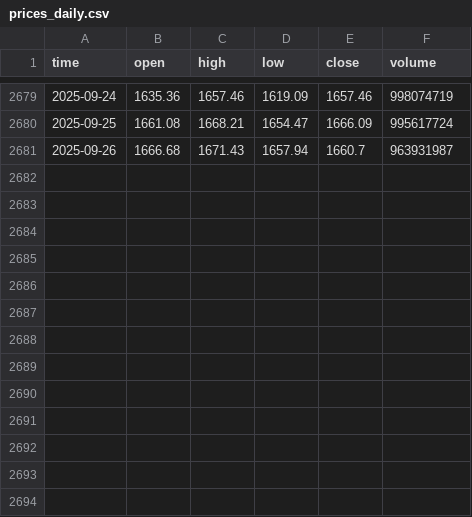
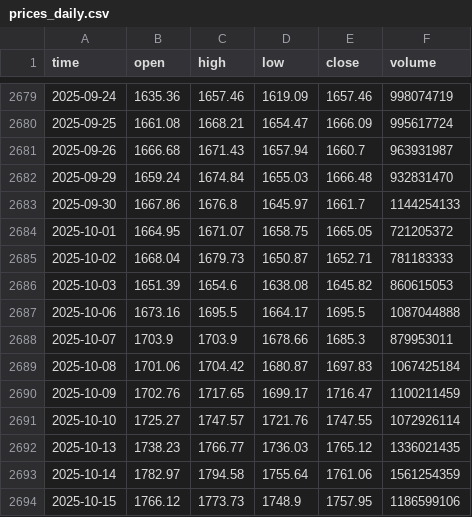
Before and after one commit to dotoan04/chungkhoanAI, a CSV file: data/VNINDEX/prices_daily.csv, drawn as a sheet; only a part is shown, gaps mark what is left out; the diff names each change by its address in the sheet, - before the commit and + after, or states it on an @@ line.

Commit message:
Add data

```diff
--- a/data/VNINDEX/prices_daily.csv
+++ b/data/VNINDEX/prices_daily.csv
+row 2682: 2025-09-29 | 1659.24 | 1674.84 | 1655.03 | 1666.48 | 932831470
+row 2683: 2025-09-30 | 1667.86 | 1676.8 | 1645.97 | 1661.7 | 1144254133
+row 2684: 2025-10-01 | 1664.95 | 1671.07 | 1658.75 | 1665.05 | 721205372
+row 2685: 2025-10-02 | 1668.04 | 1679.73 | 1650.87 | 1652.71 | 781183333
+row 2686: 2025-10-03 | 1651.39 | 1654.6 | 1638.08 | 1645.82 | 860615053
+row 2687: 2025-10-06 | 1673.16 | 1695.5 | 1664.17 | 1695.5 | 1087044888
+row 2688: 2025-10-07 | 1703.9 | 1703.9 | 1678.66 | 1685.3 | 879953011
+row 2689: 2025-10-08 | 1701.06 | 1704.42 | 1680.87 | 1697.83 | 1067425184
+row 2690: 2025-10-09 | 1702.76 | 1717.65 | 1699.17 | 1716.47 | 1100211459
+row 2691: 2025-10-10 | 1725.27 | 1747.57 | 1721.76 | 1747.55 | 1072926114
+row 2692: 2025-10-13 | 1738.23 | 1766.77 | 1736.03 | 1765.12 | 1336021435
+row 2693: 2025-10-14 | 1782.97 | 1794.58 | 1755.64 | 1761.06 | 1561254359
+row 2694: 2025-10-15 | 1766.12 | 1773.73 | 1748.9 | 1757.95 | 1186599106
```
Also changed, not shown: data/FPT/finance_income_statement_quarter.csv, data/FPT/prices_daily.csv, 9 other files.
